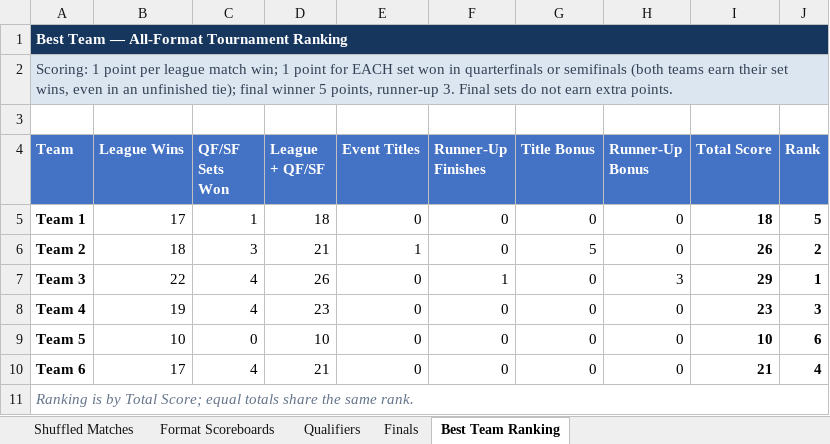
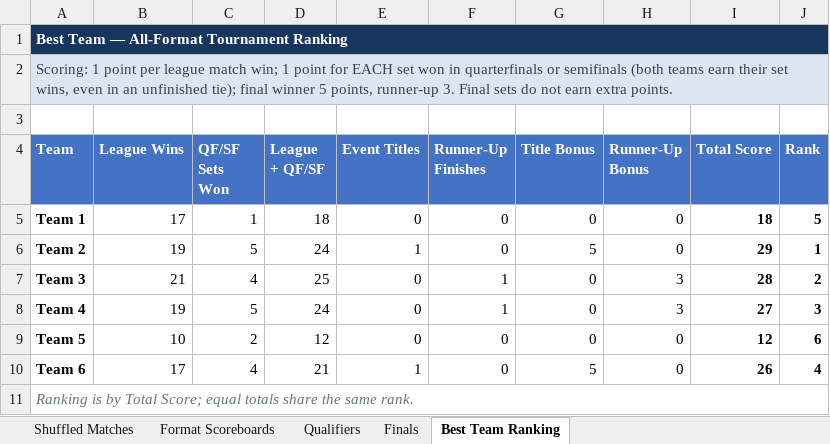
Before and after one commit to caaliakber-art/sdu-tt-tournament, an Excel workbook: scores/Score_Card.xlsx, sheet Best Team Ranking, drawn as a sheet; values as stored, in another font and other column widths than the file's, no borders; the diff names each change by its address in the sheet, - before the commit and + after, or states it on an @@ line.

```diff
--- a/scores/Score_Card.xlsx (sheet Best Team Ranking)
+++ b/scores/Score_Card.xlsx (sheet Best Team Ranking)
-B6 (League Wins): 18
+B6 (League Wins): 19
-C6 (QF/SF Sets Won): 3
+C6 (QF/SF Sets Won): 5
-D6 (League + QF/SF): 21
+D6 (League + QF/SF): 24
-I6 (Total Score): 26
+I6 (Total Score): 29
-J6 (Rank): 2
+J6 (Rank): 1
-B7 (League Wins): 22
+B7 (League Wins): 21
-D7 (League + QF/SF): 26
+D7 (League + QF/SF): 25
-I7 (Total Score): 29
+I7 (Total Score): 28
-J7 (Rank): 1
+J7 (Rank): 2
-C8 (QF/SF Sets Won): 4
+C8 (QF/SF Sets Won): 5
-D8 (League + QF/SF): 23
+D8 (League + QF/SF): 24
-F8 (Runner-Up Finishes): 0
+F8 (Runner-Up Finishes): 1
-H8 (Runner-Up Bonus): 0
+H8 (Runner-Up Bonus): 3
-I8 (Total Score): 23
+I8 (Total Score): 27
-C9 (QF/SF Sets Won): 0
+C9 (QF/SF Sets Won): 2
-D9 (League + QF/SF): 10
+D9 (League + QF/SF): 12
-I9 (Total Score): 10
+I9 (Total Score): 12
-E10 (Event Titles): 0
+E10 (Event Titles): 1
-G10 (Title Bonus): 0
+G10 (Title Bonus): 5
-I10 (Total Score): 21
+I10 (Total Score): 26
```
Also changed, not shown: sheet Shuffled Matches, sheet Finals, sheet Format Scoreboards, sheet Qualifiers, hidden cells, 3 other files.
